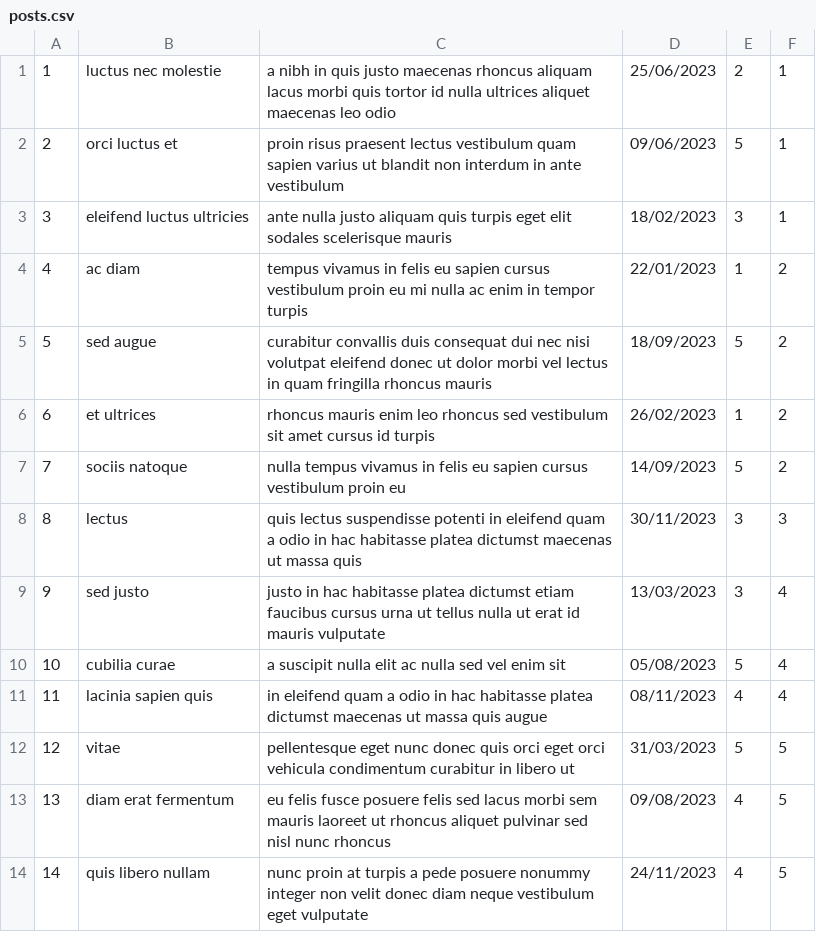
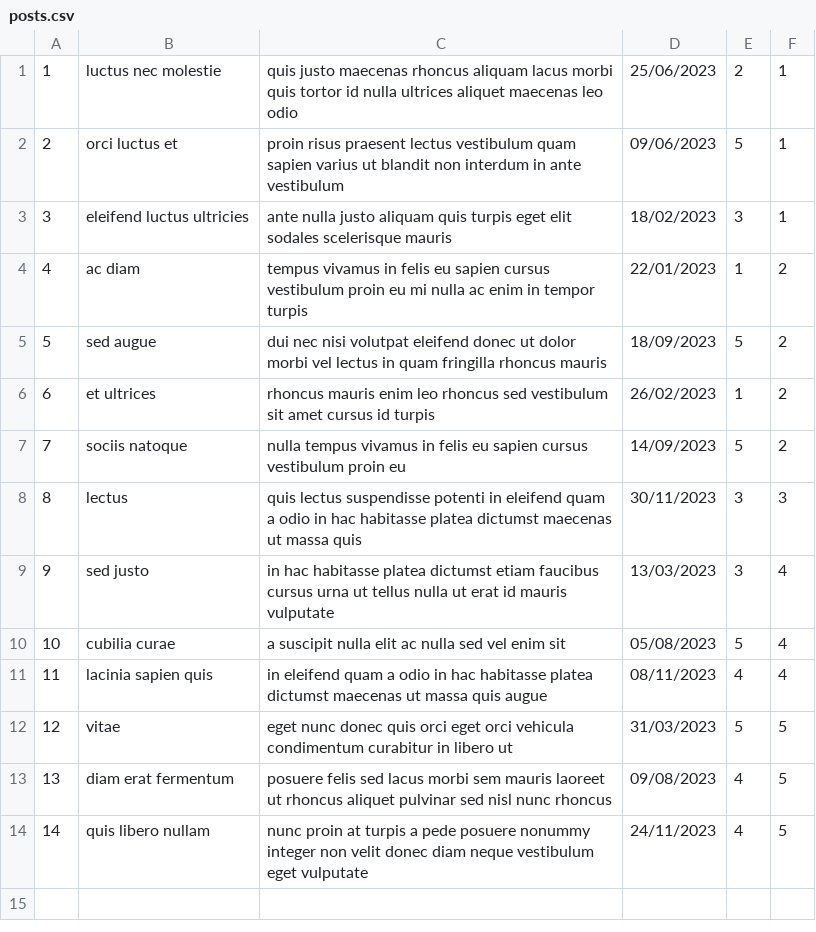
Before and after one commit to SvenskaBarnet/EntityAssignment, a CSV file: posts.csv, drawn as a sheet.

```diff
--- a/posts.csv
+++ b/posts.csv
@@ -1,2 +1,2 @@
-1,luctus nec molestie,a nibh in quis justo maecenas rhoncus aliquam lacus morbi quis tortor id nulla ultrices aliquet maecenas leo odio,25/06/2023,2,1
+1,luctus nec molestie,quis justo maecenas rhoncus aliquam lacus morbi quis tortor id nulla ultrices aliquet maecenas leo odio,25/06/2023,2,1
 2,orci luctus et,proin risus praesent lectus vestibulum quam sapien varius ut blandit non interdum in ante vestibulum,09/06/2023,5,1
@@ -4,3 +4,3 @@
 4,ac diam,tempus vivamus in felis eu sapien cursus vestibulum proin eu mi nulla ac enim in tempor turpis,22/01/2023,1,2
-5,sed augue,curabitur convallis duis consequat dui nec nisi volutpat eleifend donec ut dolor morbi vel lectus in quam fringilla rhoncus mauris,18/09/2023,5,2
+5,sed augue, dui nec nisi volutpat eleifend donec ut dolor morbi vel lectus in quam fringilla rhoncus mauris,18/09/2023,5,2
 6,et ultrices,rhoncus mauris enim leo rhoncus sed vestibulum sit amet cursus id turpis,26/02/2023,1,2
@@ -8,7 +8,7 @@
 8,lectus,quis lectus suspendisse potenti in eleifend quam a odio in hac habitasse platea dictumst maecenas ut massa quis,30/11/2023,3,3
-9,sed justo,justo in hac habitasse platea dictumst etiam faucibus cursus urna ut tellus nulla ut erat id mauris vulputate,13/03/2023,3,4
+9,sed justo,in hac habitasse platea dictumst etiam faucibus cursus urna ut tellus nulla ut erat id mauris vulputate,13/03/2023,3,4
 10,cubilia curae,a suscipit nulla elit ac nulla sed vel enim sit,05/08/2023,5,4
 11,lacinia sapien quis,in eleifend quam a odio in hac habitasse platea dictumst maecenas ut massa quis augue,08/11/2023,4,4
-12,vitae,pellentesque eget nunc donec quis orci eget orci vehicula condimentum curabitur in libero ut,31/03/2023,5,5
-13,diam erat fermentum,eu felis fusce posuere felis sed lacus morbi sem mauris laoreet ut rhoncus aliquet pulvinar sed nisl nunc rhoncus,09/08/2023,4,5
+12,vitae,eget nunc donec quis orci eget orci vehicula condimentum curabitur in libero ut,31/03/2023,5,5
+13,diam erat fermentum,posuere felis sed lacus morbi sem mauris laoreet ut rhoncus aliquet pulvinar sed nisl nunc rhoncus,09/08/2023,4,5
 14,quis libero nullam,nunc proin at turpis a pede posuere nonummy integer non velit donec diam neque vestibulum eget vulputate,24/11/2023,4,5
```
Also changed, not shown: 2 other files.
